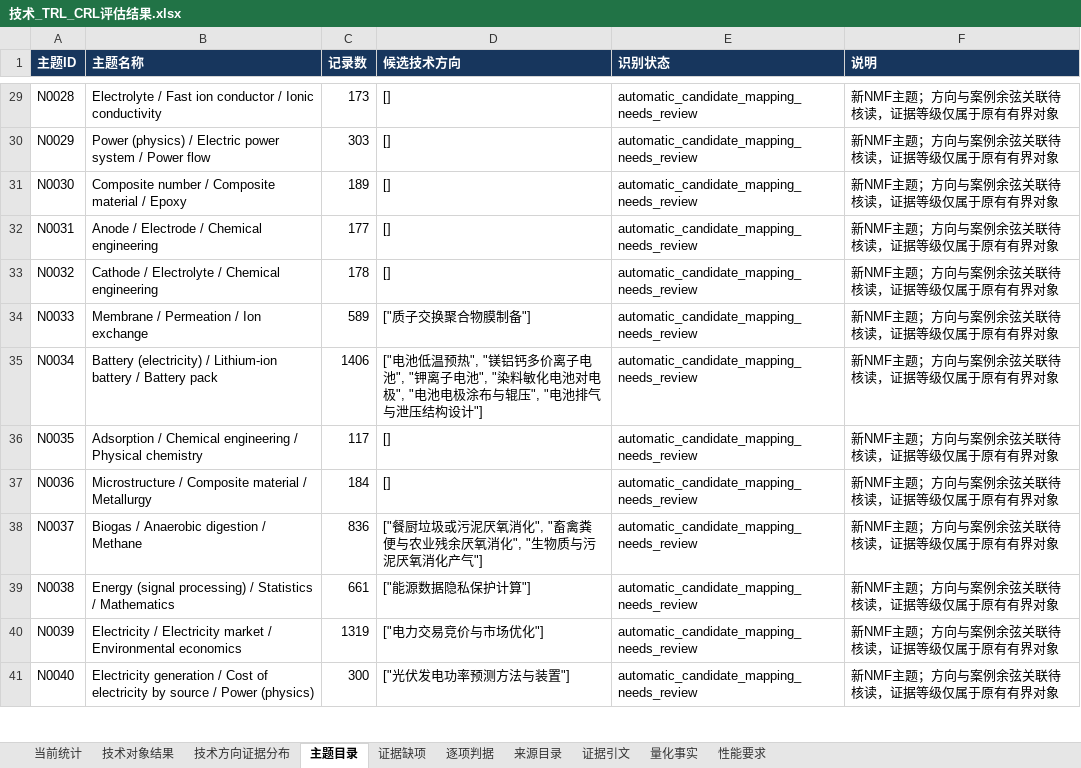
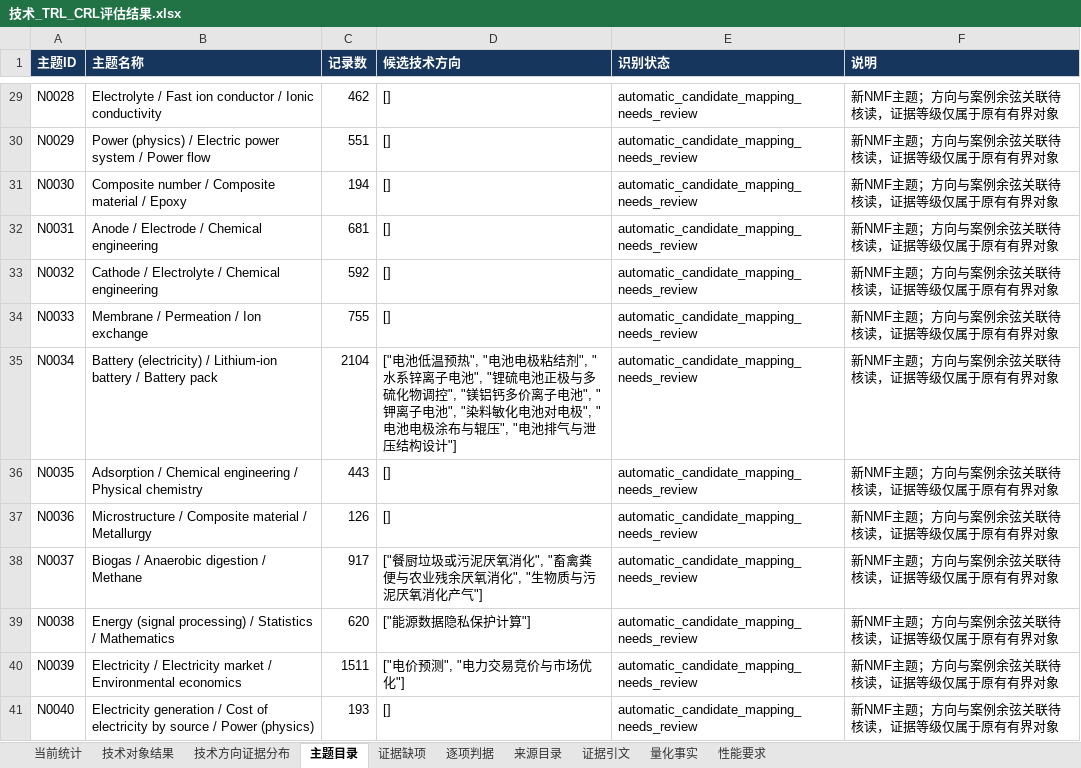
Before and after one commit to Liangyl0428/energy-technology-trl-crl, an Excel workbook: results/nmf500/技术_TRL_CRL评估结果.xlsx, sheet 主题目录, drawn as a sheet; only a part is shown, gaps mark what is left out; values as stored, in another font and other column widths than the file's, no borders; the diff covers the shown part only; the diff names each change by its address in the sheet, - before the commit and + after, or states it on an @@ line.

```diff
--- a/results/nmf500/技术_TRL_CRL评估结果.xlsx (sheet 主题目录)
+++ b/results/nmf500/技术_TRL_CRL评估结果.xlsx (sheet 主题目录)
-C29 (记录数): 173
+C29 (记录数): 462
-C30 (记录数): 303
+C30 (记录数): 551
-C31 (记录数): 189
+C31 (记录数): 194
-C32 (记录数): 177
+C32 (记录数): 681
-C33 (记录数): 178
+C33 (记录数): 592
-C34 (记录数): 589
+C34 (记录数): 755
-D34 (候选技术方向): ["质子交换聚合物膜制备"]
+D34 (候选技术方向): []
-C35 (记录数): 1406
+C35 (记录数): 2104
-D35 (候选技术方向): …预热", "镁铝钙多…
+D35 (候选技术方向): …预热", "电池电极粘结剂", "水系锌离子电池", "锂硫电池正极与多硫化物调控", "镁铝钙多…
-C36 (记录数): 117
+C36 (记录数): 443
-C37 (记录数): 184
+C37 (记录数): 126
-C38 (记录数): 836
+C38 (记录数): 917
-C39 (记录数): 661
+C39 (记录数): 620
-C40 (记录数): 1319
+C40 (记录数): 1511
-D40 (候选技术方向): ["电力交易竞价与市场优化"]
+D40 (候选技术方向): ["电价预测", "电力交易竞价与市场优化"]
-C41 (记录数): 300
+C41 (记录数): 193
-D41 (候选技术方向): ["光伏发电功率预测方法与装置"]
+D41 (候选技术方向): []
```
Also changed, not shown: 540 edited cells elsewhere in this sheet, sheet 当前统计, sheet 逐项判据, sheet 技术对象结果, sheet 技术方向证据分布, sheet 证据缺项, results/nmf500/500主题热点与TRL_CRL.xlsx, results/技术_TRL_CRL评估结果.xlsx, 52 other files.
